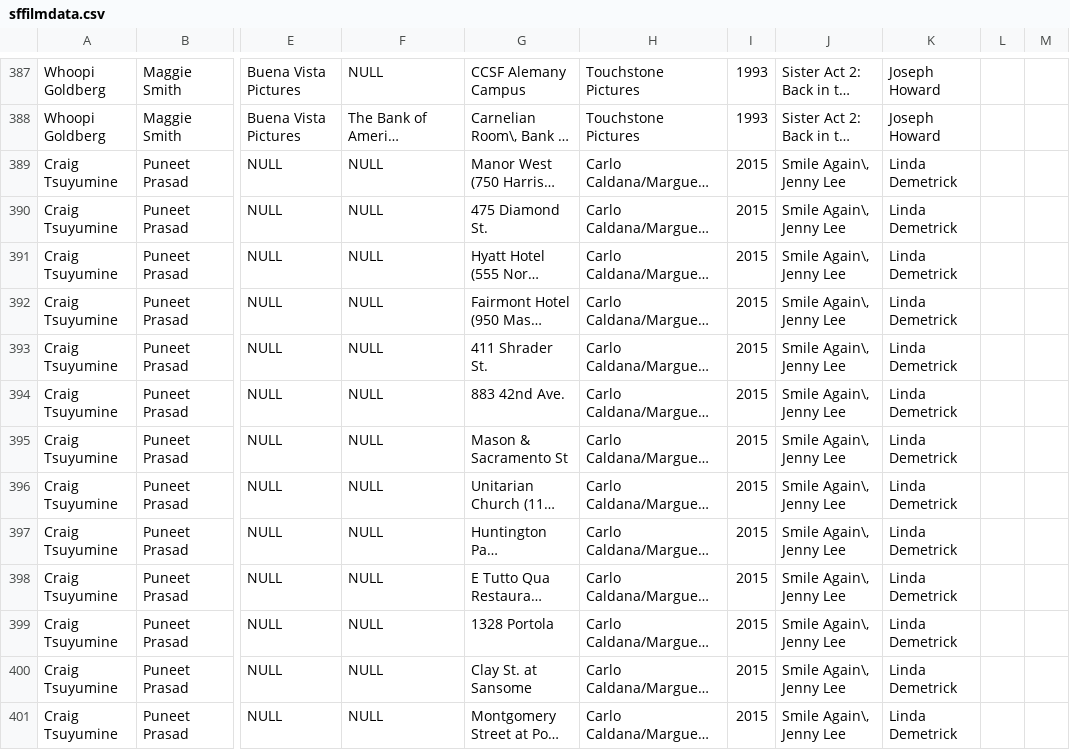
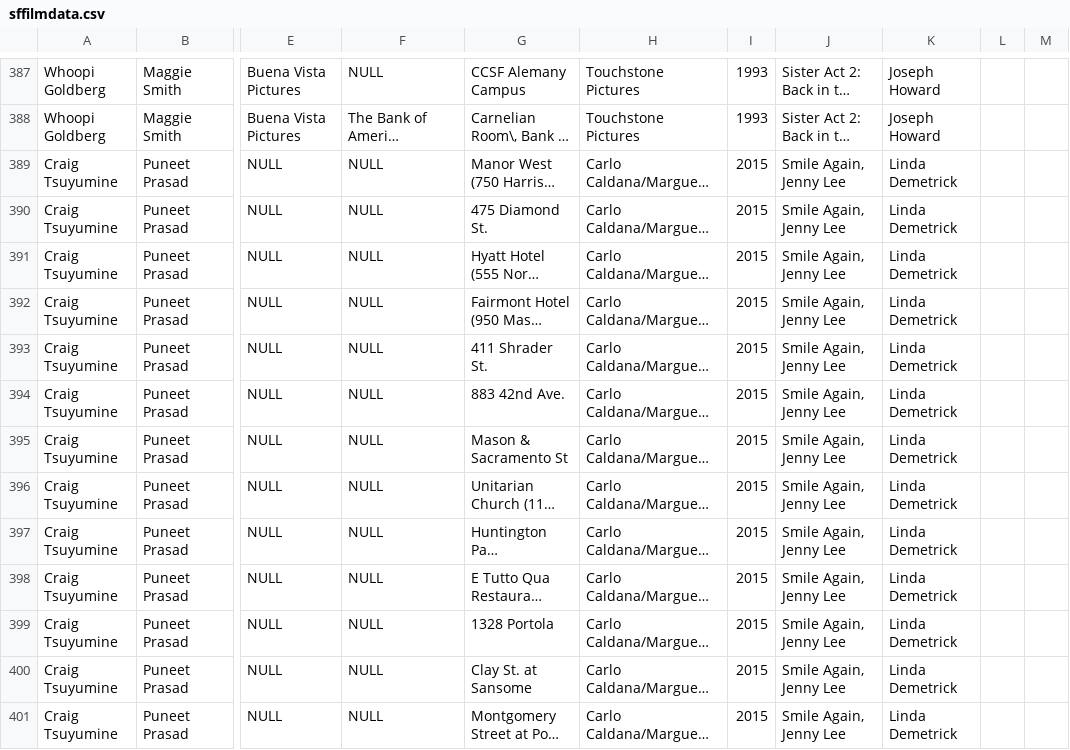
Before and after one commit to Kell-Stack/Where-Was-That-Filmed, a CSV file: data/sffilmdata.csv, drawn as a sheet; only a part is shown, gaps mark what is left out; long unchanged cells end in …; the diff covers the shown part only; the diff names each change by its address in the sheet, - before the commit and + after, or states it on an @@ line.

```diff
--- a/data/sffilmdata.csv
+++ b/data/sffilmdata.csv
-J389:J401: Smile Again\, Jenny Lee
+J389:J401: Smile Again, Jenny Lee
```
Also changed, not shown: 15 edited cells elsewhere in this file, 3 other files.
